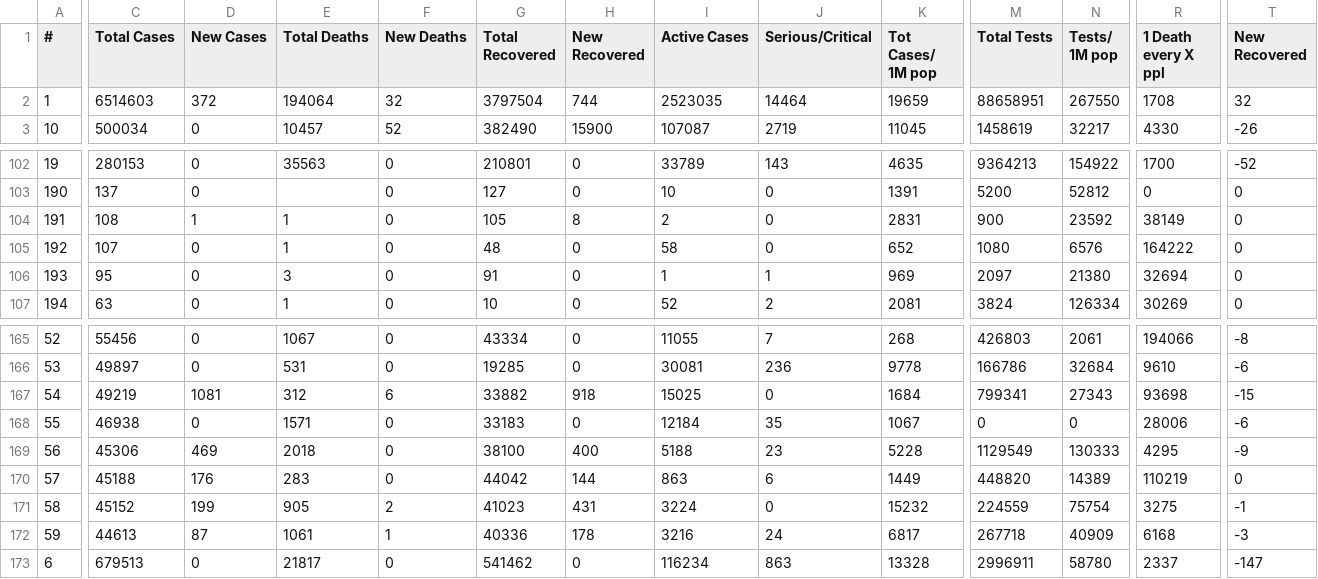
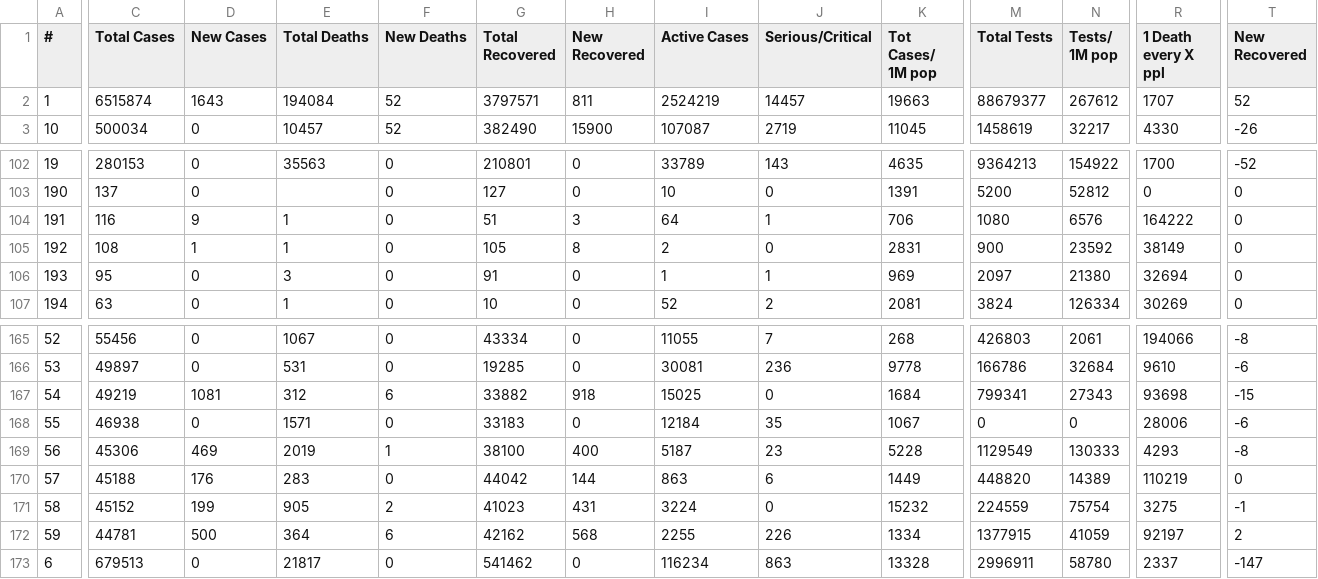
Before and after one commit to innolabglobal/corona-parser, a CSV file: cases.csv, drawn as a sheet; only a part is shown, gaps mark what is left out; removed rows and columns are numbered as before the commit, all else as after; rows hold the shown columns only; the diff covers the shown part only; the diff names each change by its address in the sheet, - before the commit and + after, or states it on an @@ line.

```diff
--- a/cases.csv
+++ b/cases.csv
-C2 (Total Cases): 6514603
+C2 (Total Cases): 6515874
-D2 (New Cases): 372
+D2 (New Cases): 1643
-E2 (Total Deaths): 194064
+E2 (Total Deaths): 194084
-F2 (New Deaths): 32
+F2 (New Deaths): 52
-G2 (Total Recovered): 3797504
+G2 (Total Recovered): 3797571
-H2 (New Recovered): 744
+H2 (New Recovered): 811
-I2 (Active Cases): 2523035
+I2 (Active Cases): 2524219
-J2 (Serious/Critical): 14464
+J2 (Serious/Critical): 14457
-K2 (Tot Cases/ 1M pop): 19659
+K2 (Tot Cases/ 1M pop): 19663
-M2 (Total Tests): 88658951
+M2 (Total Tests): 88679377
-N2 (Tests/ 1M pop): 267550
+N2 (Tests/ 1M pop): 267612
-R2 (1 Death every X ppl): 1708
+R2 (1 Death every X ppl): 1707
-T2 (New Recovered): 32
+T2 (New Recovered): 52
+row 104: 191 | 116 | 9 | 1 | 0 | 51 | 3 | 64 | 1 | 706 | 1080 | 6576 | 164222 | 0
-A105 (#): 191
+A105 (#): 192
-row 105: 192 | 107 | 0 | 1 | 0 | 48 | 0 | 58 | 0 | 652 | 1080 | 6576 | 164222 | 0
-E169 (Total Deaths): 2018
+E169 (Total Deaths): 2019
-F169 (New Deaths): 0
+F169 (New Deaths): 1
-I169 (Active Cases): 5188
+I169 (Active Cases): 5187
-R169 (1 Death every X ppl): 4295
+R169 (1 Death every X ppl): 4293
-T169 (New Recovered): -9
+T169 (New Recovered): -8
-C172 (Total Cases): 44613
+C172 (Total Cases): 44781
-D172 (New Cases): 87
+D172 (New Cases): 500
-E172 (Total Deaths): 1061
+E172 (Total Deaths): 364
-F172 (New Deaths): 1
+F172 (New Deaths): 6
-G172 (Total Recovered): 40336
+G172 (Total Recovered): 42162
-H172 (New Recovered): 178
+H172 (New Recovered): 568
-I172 (Active Cases): 3216
+I172 (Active Cases): 2255
-J172 (Serious/Critical): 24
+J172 (Serious/Critical): 226
-K172 (Tot Cases/ 1M pop): 6817
+K172 (Tot Cases/ 1M pop): 1334
-M172 (Total Tests): 267718
+M172 (Total Tests): 1377915
-N172 (Tests/ 1M pop): 40909
+N172 (Tests/ 1M pop): 41059
-R172 (1 Death every X ppl): 6168
+R172 (1 Death every X ppl): 92197
-T172 (New Recovered): -3
+T172 (New Recovered): 2
```
Also changed, not shown: 117 edited cells elsewhere in this file, cases_today.csv, cases_yesterday.csv.
